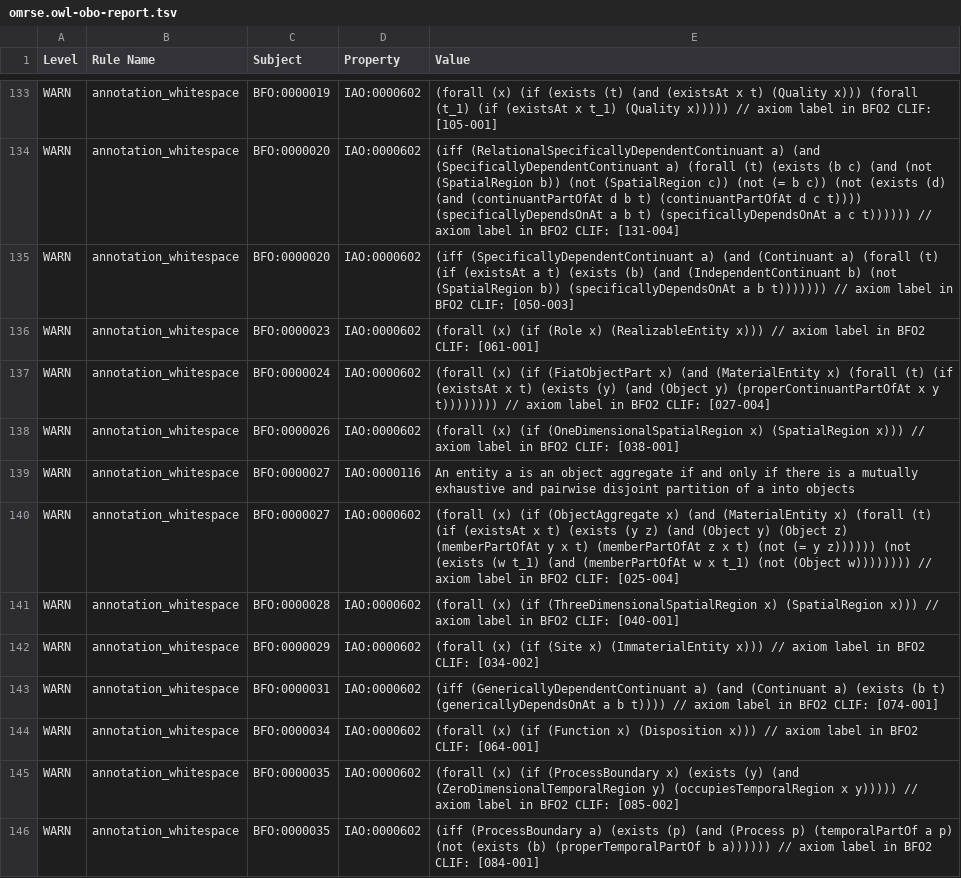
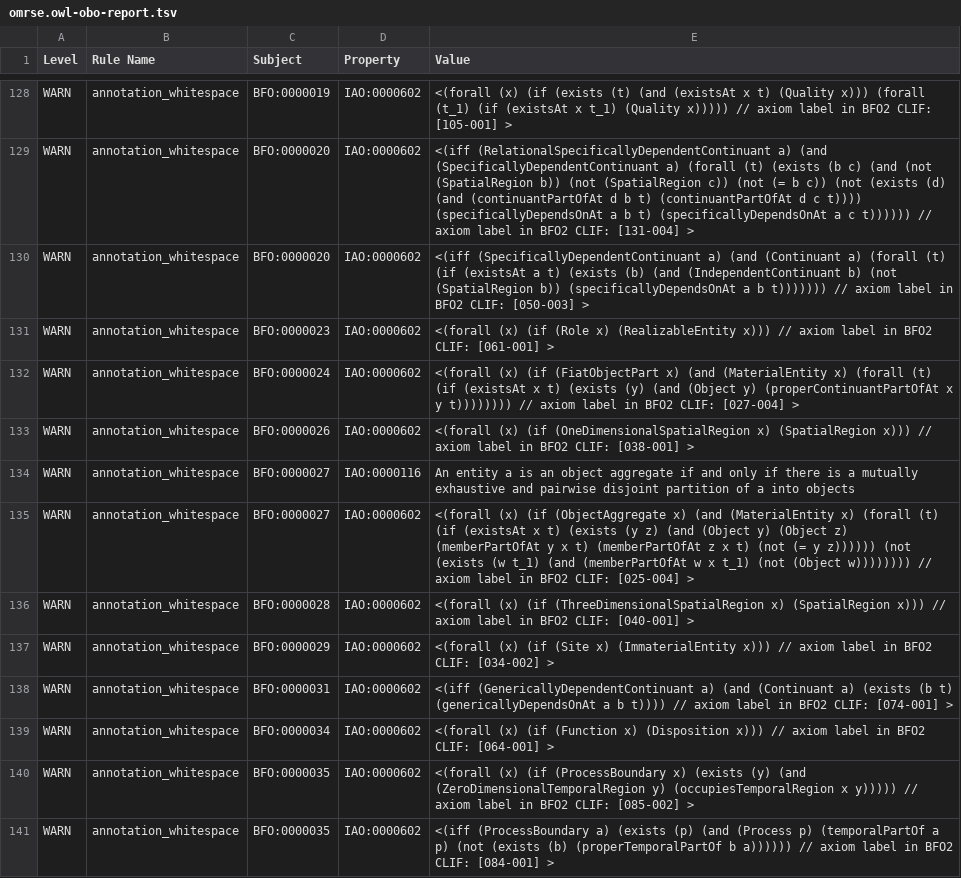
Before and after one commit to matentzn/omrse-odk, a TSV file: src/ontology/reports/omrse.owl-obo-report.tsv, drawn as a sheet; only a part is shown, gaps mark what is left out; addresses are those after the commit; the diff covers the shown part only; the diff names each change by its address in the sheet, - before the commit and + after, or states it on an @@ line.

```diff
--- a/src/ontology/reports/omrse.owl-obo-report.tsv
+++ b/src/ontology/reports/omrse.owl-obo-report.tsv
-E128 (Value): (forall (x) (if (exists (t) (and (existsAt x t) (Quality x))) (forall (t_1) (if (existsAt x t_1) (Quality x))))) // axiom label in BFO2 CLIF: [105-001]
+E128 (Value): <(forall (x) (if (exists (t) (and (existsAt x t) (Quality x))) (forall (t_1) (if (existsAt x t_1) (Quality x))))) // axiom label in BFO2 CLIF: [105-001] >
-E129 (Value): (iff (RelationalSpecificallyDependentContinuant a) (and (SpecificallyDependentContinuant a) (forall (t) (exists (b c) (and (not (SpatialRegion b)) (not (SpatialRegion c)) (not (= b c)) (not (exists (d) (and (continuantPartOfAt d b t) (continuantPartOfAt d c t)))) (specificallyDependsOnAt a b t) (specificallyDependsOnAt a c t)))))) // axiom label in BFO2 CLIF: [131-004]
+E129 (Value): <(iff (RelationalSpecificallyDependentContinuant a) (and (SpecificallyDependentContinuant a) (forall (t) (exists (b c) (and (not (SpatialRegion b)) (not (SpatialRegion c)) (not (= b c)) (not (exists (d) (and (continuantPartOfAt d b t) (continuantPartOfAt d c t)))) (specificallyDependsOnAt a b t) (specificallyDependsOnAt a c t)))))) // axiom label in BFO2 CLIF: [131-004] >
-E130 (Value): (iff (SpecificallyDependentContinuant a) (and (Continuant a) (forall (t) (if (existsAt a t) (exists (b) (and (IndependentContinuant b) (not (SpatialRegion b)) (specificallyDependsOnAt a b t))))))) // axiom label in BFO2 CLIF: [050-003]
+E130 (Value): <(iff (SpecificallyDependentContinuant a) (and (Continuant a) (forall (t) (if (existsAt a t) (exists (b) (and (IndependentContinuant b) (not (SpatialRegion b)) (specificallyDependsOnAt a b t))))))) // axiom label in BFO2 CLIF: [050-003] >
-E131 (Value): (forall (x) (if (Role x) (RealizableEntity x))) // axiom label in BFO2 CLIF: [061-001]
+E131 (Value): <(forall (x) (if (Role x) (RealizableEntity x))) // axiom label in BFO2 CLIF: [061-001] >
-E132 (Value): (forall (x) (if (FiatObjectPart x) (and (MaterialEntity x) (forall (t) (if (existsAt x t) (exists (y) (and (Object y) (properContinuantPartOfAt x y t)))))))) // axiom label in BFO2 CLIF: [027-004]
+E132 (Value): <(forall (x) (if (FiatObjectPart x) (and (MaterialEntity x) (forall (t) (if (existsAt x t) (exists (y) (and (Object y) (properContinuantPartOfAt x y t)))))))) // axiom label in BFO2 CLIF: [027-004] >
-E133 (Value): (forall (x) (if (OneDimensionalSpatialRegion x) (SpatialRegion x))) // axiom label in BFO2 CLIF: [038-001]
+E133 (Value): <(forall (x) (if (OneDimensionalSpatialRegion x) (SpatialRegion x))) // axiom label in BFO2 CLIF: [038-001] >
-E135 (Value): (forall (x) (if (ObjectAggregate x) (and (MaterialEntity x) (forall (t) (if (existsAt x t) (exists (y z) (and (Object y) (Object z) (memberPartOfAt y x t) (memberPartOfAt z x t) (not (= y z)))))) (not (exists (w t_1) (and (memberPartOfAt w x t_1) (not (Object w)))))))) // axiom label in BFO2 CLIF: [025-004]
+E135 (Value): <(forall (x) (if (ObjectAggregate x) (and (MaterialEntity x) (forall (t) (if (existsAt x t) (exists (y z) (and (Object y) (Object z) (memberPartOfAt y x t) (memberPartOfAt z x t) (not (= y z)))))) (not (exists (w t_1) (and (memberPartOfAt w x t_1) (not (Object w)))))))) // axiom label in BFO2 CLIF: [025-004] >
-E136 (Value): (forall (x) (if (ThreeDimensionalSpatialRegion x) (SpatialRegion x))) // axiom label in BFO2 CLIF: [040-001]
+E136 (Value): <(forall (x) (if (ThreeDimensionalSpatialRegion x) (SpatialRegion x))) // axiom label in BFO2 CLIF: [040-001] >
-E137 (Value): (forall (x) (if (Site x) (ImmaterialEntity x))) // axiom label in BFO2 CLIF: [034-002]
+E137 (Value): <(forall (x) (if (Site x) (ImmaterialEntity x))) // axiom label in BFO2 CLIF: [034-002] >
-E138 (Value): (iff (GenericallyDependentContinuant a) (and (Continuant a) (exists (b t) (genericallyDependsOnAt a b t)))) // axiom label in BFO2 CLIF: [074-001]
+E138 (Value): <(iff (GenericallyDependentContinuant a) (and (Continuant a) (exists (b t) (genericallyDependsOnAt a b t)))) // axiom label in BFO2 CLIF: [074-001] >
-E139 (Value): (forall (x) (if (Function x) (Disposition x))) // axiom label in BFO2 CLIF: [064-001]
+E139 (Value): <(forall (x) (if (Function x) (Disposition x))) // axiom label in BFO2 CLIF: [064-001] >
-E140 (Value): (forall (x) (if (ProcessBoundary x) (exists (y) (and (ZeroDimensionalTemporalRegion y) (occupiesTemporalRegion x y))))) // axiom label in BFO2 CLIF: [085-002]
+E140 (Value): <(forall (x) (if (ProcessBoundary x) (exists (y) (and (ZeroDimensionalTemporalRegion y) (occupiesTemporalRegion x y))))) // axiom label in BFO2 CLIF: [085-002] >
-E141 (Value): (iff (ProcessBoundary a) (exists (p) (and (Process p) (temporalPartOf a p) (not (exists (b) (properTemporalPartOf b a)))))) // axiom label in BFO2 CLIF: [084-001]
+E141 (Value): <(iff (ProcessBoundary a) (exists (p) (and (Process p) (temporalPartOf a p) (not (exists (b) (properTemporalPartOf b a)))))) // axiom label in BFO2 CLIF: [084-001] >
```
Also changed, not shown: 1 added row, 6 removed rows and 141 edited cells elsewhere in this file, 15 other files.
